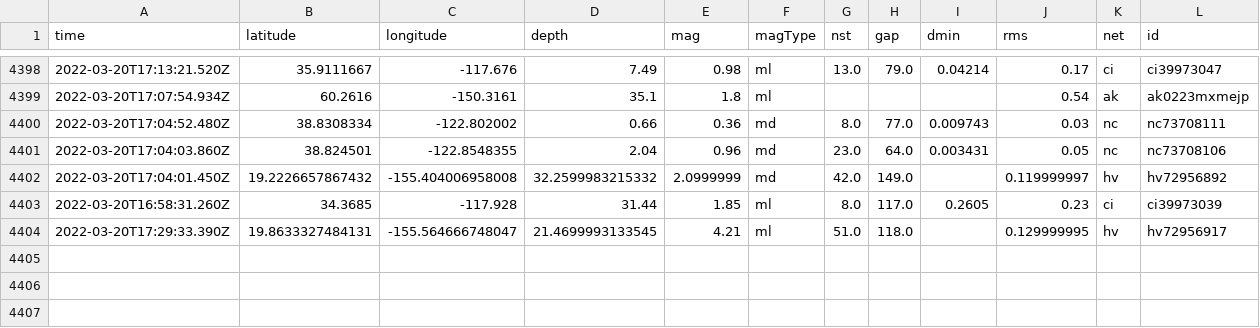
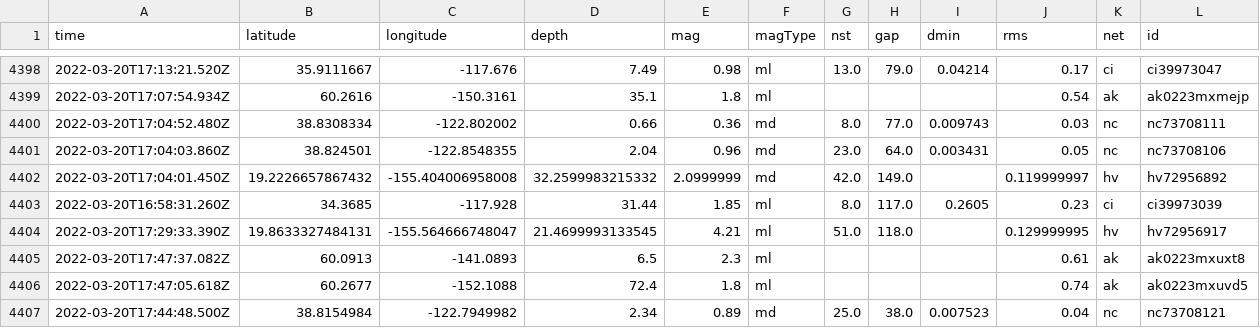
Before and after one commit to JohnnyBerkeley/Nicar2022_actions, a CSV file: usgs_main.csv, drawn as a sheet; only a part is shown, gaps mark what is left out; rows hold the shown columns only; the diff names each change by its address in the sheet, - before the commit and + after, or states it on an @@ line.

```diff
--- a/usgs_main.csv
+++ b/usgs_main.csv
+row 4405: 2022-03-20T17:47:37.082Z | 60.0913 | -141.0893 | 6.5 | 2.3 | ml |  |  |  | 0.61 | ak | ak0223mxuxt8
+row 4406: 2022-03-20T17:47:05.618Z | 60.2677 | -152.1088 | 72.4 | 1.8 | ml |  |  |  | 0.74 | ak | ak0223mxuvd5
+row 4407: 2022-03-20T17:44:48.500Z | 38.8154984 | -122.7949982 | 2.34 | 0.89 | md | 25.0 | 38.0 | 0.007523 | 0.04 | nc | nc73708121
```
Also changed, not shown: usgs_current.csv.
